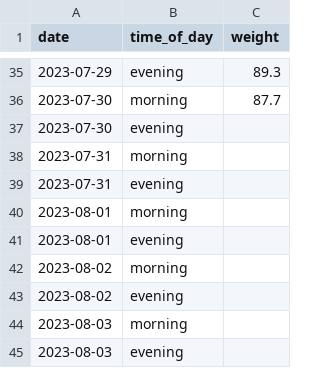
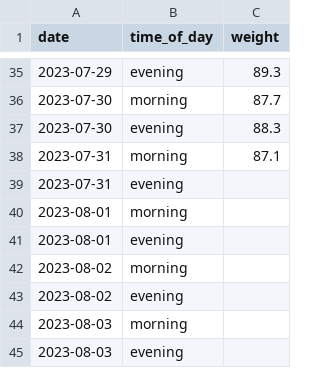
Before and after one commit to MichalG96/dash-test, a CSV file: data_current.csv, drawn as a sheet; only a part is shown, gaps mark what is left out.

Commit message:
Update data_current.csv

```diff
--- a/data_current.csv
+++ b/data_current.csv
@@ -36,4 +36,4 @@ date,time_of_day,weight
 2023-07-30,morning,87.7
-2023-07-30,evening,
-2023-07-31,morning,
+2023-07-30,evening,88.3
+2023-07-31,morning,87.1
 2023-07-31,evening,
```
